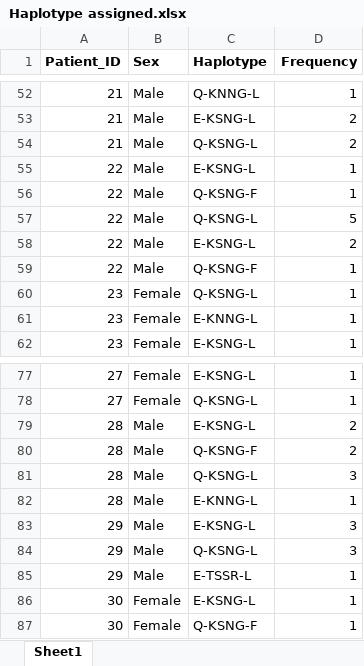
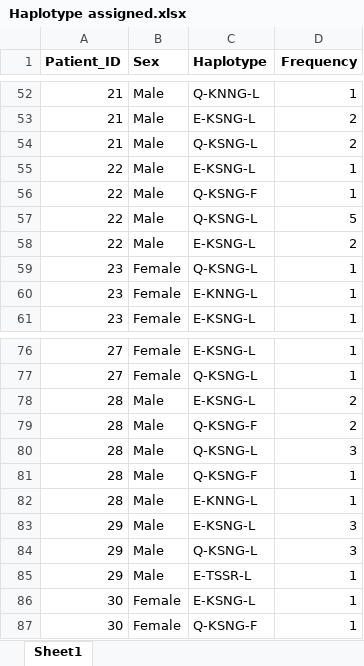
Before and after one commit to mangiruben/Haplotype-population-analysis-of-pf-MSP1-in-Malaria, an Excel workbook: data/Haplotype assigned.xlsx, sheet Sheet1, drawn as a sheet; only a part is shown, gaps mark what is left out; values as stored, in another font and other column widths than the file's, no borders; removed rows and columns are numbered as before the commit, all else as after; the diff names each change by its address in the sheet, - before the commit and + after, or states it on an @@ line.

```diff
--- a/data/Haplotype assigned.xlsx (sheet Sheet1)
+++ b/data/Haplotype assigned.xlsx (sheet Sheet1)
-row 59: 22 | Male | Q-KSNG-F | 1
+row 81: 28 | Male | Q-KSNG-F | 1
```
Also changed, not shown: data/Haplotype Distribution.xlsx, data/freq.xlsx, 7 other files.
